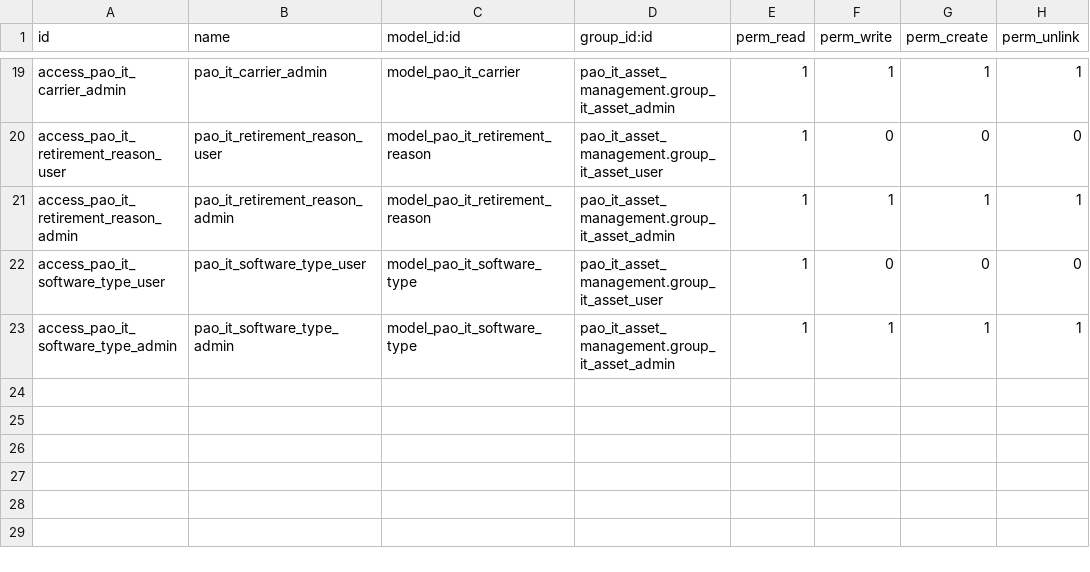
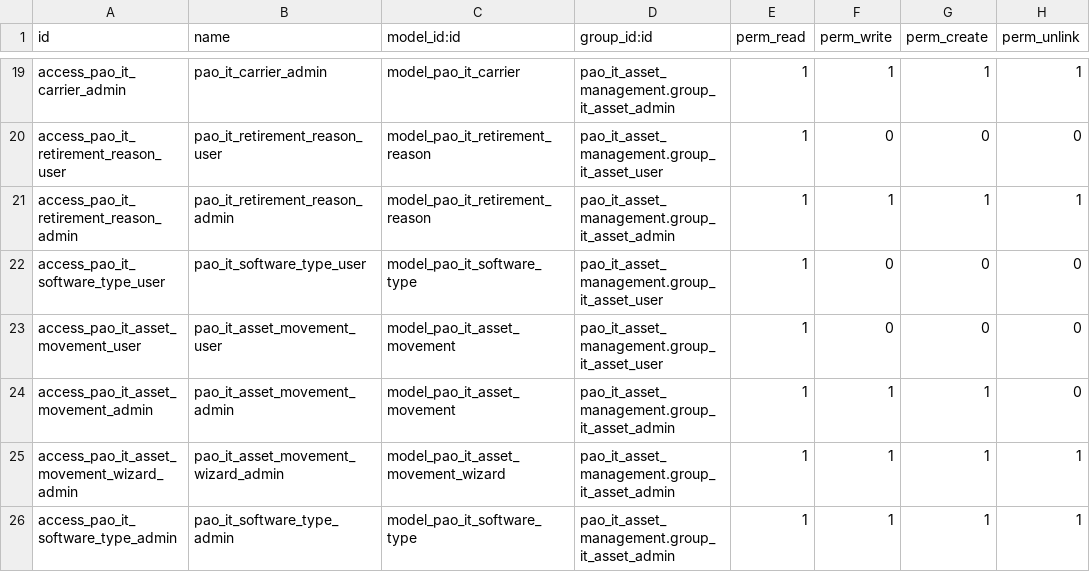
Before and after one commit to PrimusAuditingOps/paom, a CSV file: pao_it_asset_management/security/ir.model.access.csv, drawn as a sheet; only a part is shown, gaps mark what is left out; the diff names each change by its address in the sheet, - before the commit and + after, or states it on an @@ line.

```diff
--- a/pao_it_asset_management/security/ir.model.access.csv
+++ b/pao_it_asset_management/security/ir.model.access.csv
+row 23: access_pao_it_asset_movement_user | pao_it_asset_movement_user | model_pao_it_asset_movement | pao_it_asset_management.group_it_asset_user | 1 | 0 | 0 | 0
+row 24: access_pao_it_asset_movement_admin | pao_it_asset_movement_admin | model_pao_it_asset_movement | pao_it_asset_management.group_it_asset_admin | 1 | 1 | 1 | 0
+row 25: access_pao_it_asset_movement_wizard_admin | pao_it_asset_movement_wizard_admin | model_pao_it_asset_movement_wizard | pao_it_asset_management.group_it_asset_admin | 1 | 1 | 1 | 1
```
Also changed, not shown: 13 other files.
